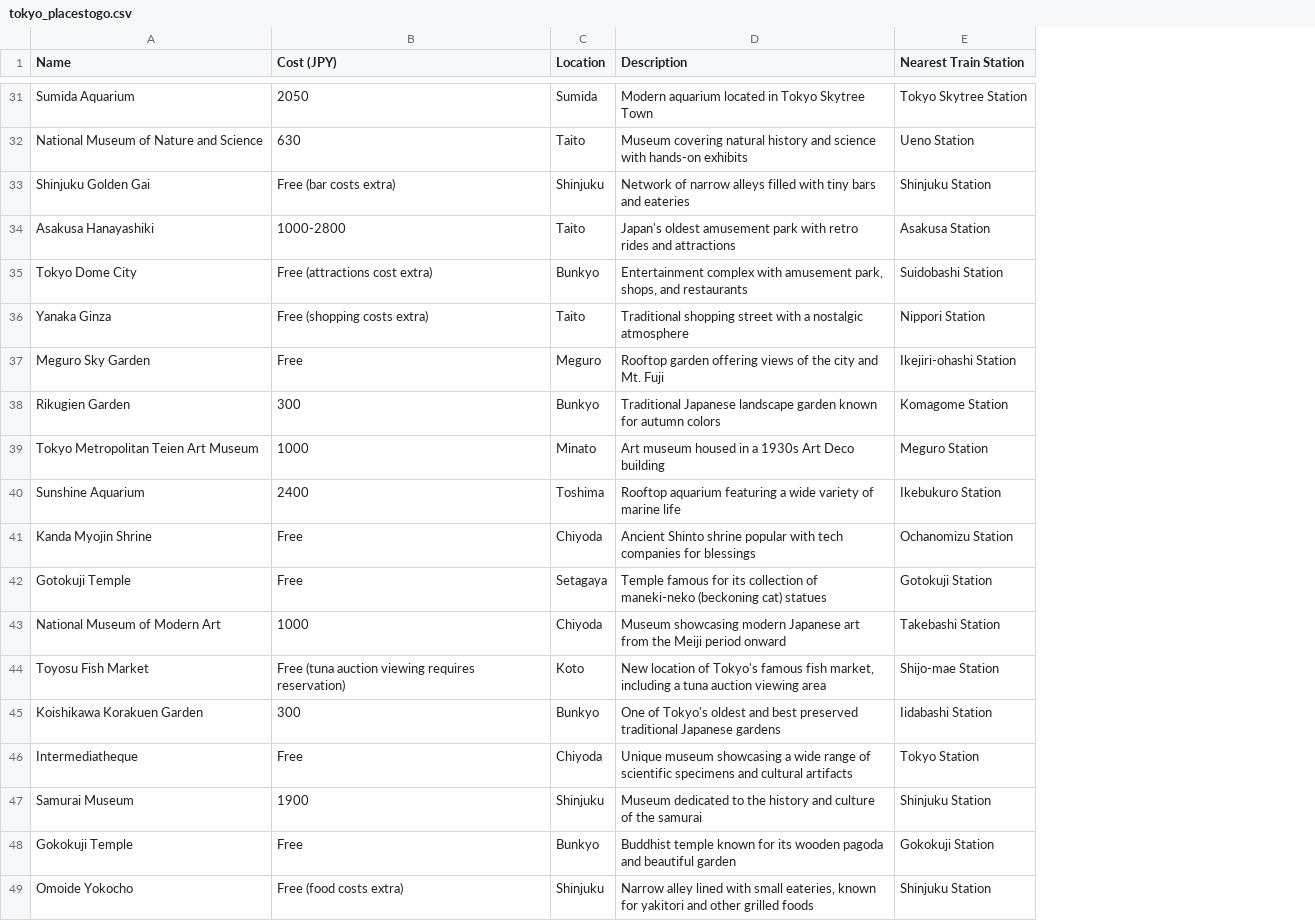
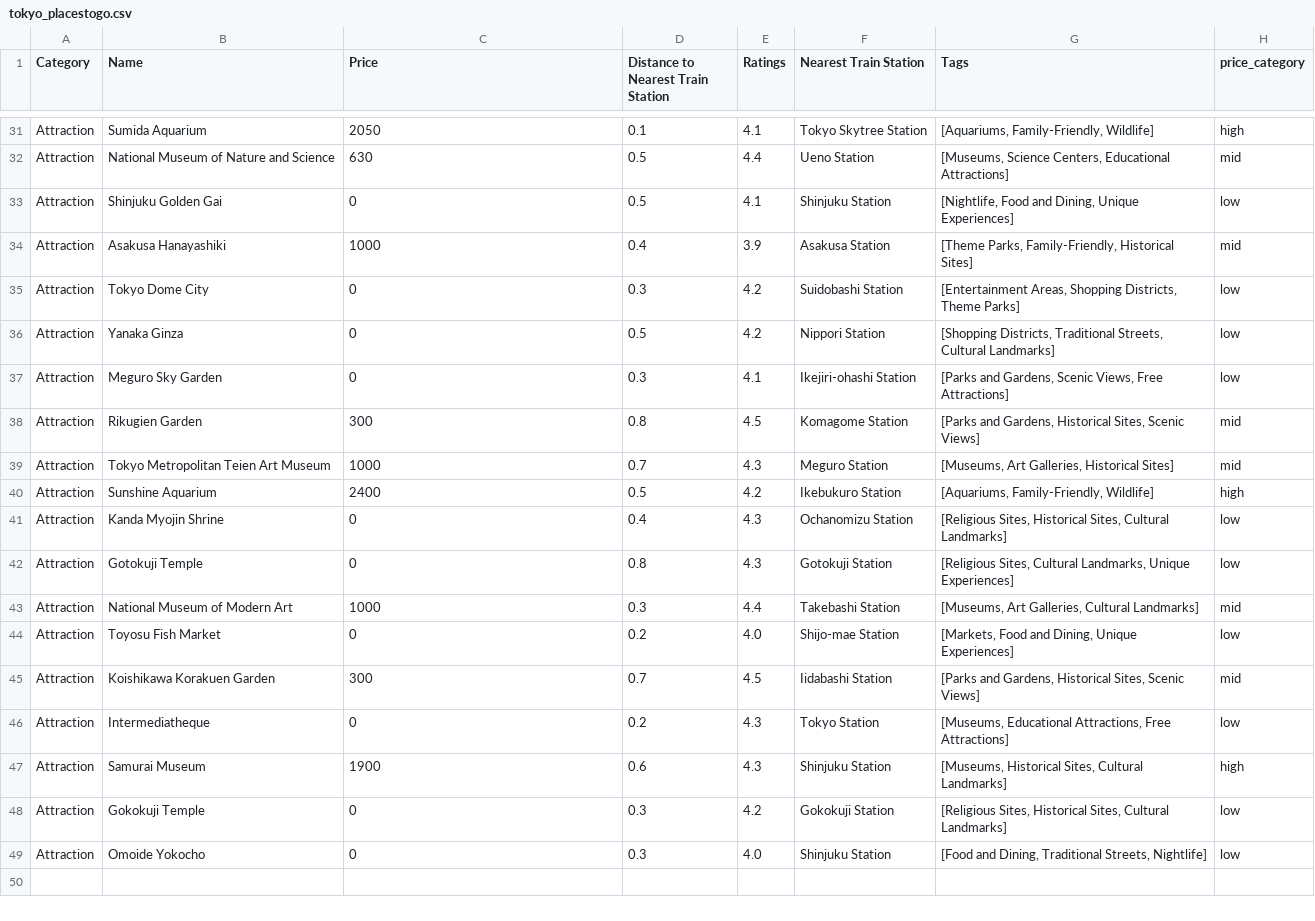
Before and after one commit to DylanMMyers/hacktx24, a CSV file: data/csvs/tokyo/tokyo_placestogo.csv, drawn as a sheet; only a part is shown, gaps mark what is left out; removed rows and columns are numbered as before the commit, all else as after; the diff covers the shown part only; the diff names each change by its address in the sheet, - before the commit and + after, or states it on an @@ line.

```diff
--- a/data/csvs/tokyo/tokyo_placestogo.csv
+++ b/data/csvs/tokyo/tokyo_placestogo.csv
+column A (Category), rows 31-49: all Attraction
-column C (Location), rows 31-49: Sumida | Taito | Shinjuku | Taito | Bunkyo | Taito | Meguro | Bunkyo | Minato | Toshima | Chiyoda | Setagaya | Chiyoda | Koto | Bunkyo | Chiyoda | Shinjuku | Bunkyo | Shinjuku
-column D (Description), rows 31-49: Modern aquarium located in Tokyo Skytree Town | Museum covering natural history and science with hands-on exhibits | Network of narrow alleys filled with tiny bars and eateries | Japan's oldest amusement park with retro rides and attractions | Entertainment complex with amusement park, shops, and restaurants | Traditional shopping street with a nostalgic atmosphere | Rooftop garden offering views of the city and Mt. Fuji | Traditional Japanese landscape garden known for autumn colors | Art museum housed in a 1930s Art Deco building | Rooftop aquarium featuring a wide variety of marine life | Ancient Shinto shrine popular with tech companies for blessings | Temple famous for its collection of maneki-neko (beckoning cat) statues | Museum showcasing modern Japanese art from the Meiji period onward | New location of Tokyo's famous fish market, including a tuna auction viewing area | One of Tokyo's oldest and best preserved traditional Japanese gardens | Unique museum showcasing a wide range of scientific specimens and cultural artifacts | Museum dedicated to the history and culture of the samurai | Buddhist temple known for its wooden pagoda and beautiful garden | Narrow alley lined with small eateries, known for yakitori and other grilled foods
+column D, row 1: Distance to Nearest Train Station; rows 31-49: 0.1 | 0.5 | 0.5 | 0.4 | 0.3 | 0.5 | 0.3 | 0.8 | 0.7 | 0.5 | 0.4 | 0.8 | 0.3 | 0.2 | 0.7 | 0.2 | 0.6 | 0.3 | 0.3
+column E (Ratings), rows 31-49: 4.1 | 4.4 | 4.1 | 3.9 | 4.2 | 4.2 | 4.1 | 4.5 | 4.3 | 4.2 | 4.3 | 4.3 | 4.4 | 4.0 | 4.5 | 4.3 | 4.3 | 4.2 | 4.0
+column G (Tags), rows 31-49: [Aquariums, Family-Friendly, Wildlife] | [Museums, Science Centers, Educational Attractions] | [Nightlife, Food and Dining, Unique Experiences] | [Theme Parks, Family-Friendly, Historical Sites] | [Entertainment Areas, Shopping Districts, Theme Parks] | [Shopping Districts, Traditional Streets, Cultural Landmarks] | [Parks and Gardens, Scenic Views, Free Attractions] | [Parks and Gardens, Historical Sites, Scenic Views] | [Museums, Art Galleries, Historical Sites] | [Aquariums, Family-Friendly, Wildlife] | [Religious Sites, Historical Sites, Cultural Landmarks] | [Religious Sites, Cultural Landmarks, Unique Experiences] | [Museums, Art Galleries, Cultural Landmarks] | [Markets, Food and Dining, Unique Experiences] | [Parks and Gardens, Historical Sites, Scenic Views] | [Museums, Educational Attractions, Free Attractions] | [Museums, Historical Sites, Cultural Landmarks] | [Religious Sites, Historical Sites, Cultural Landmarks] | [Food and Dining, Traditional Streets, Nightlife]
+column H (price_category), rows 31-49: high | mid | low | mid | low | low | low | mid | mid | high | low | low | mid | low | mid | low | high | low | low
-C1: Cost (JPY)
+C1: Price
-C33 (Price): Free (bar costs extra)
+C33 (Price): 0
-C34 (Price): 1000-2800
+C34 (Price): 1000
-C35 (Price): Free (attractions cost extra)
+C35 (Price): 0
-C36 (Price): Free (shopping costs extra)
+C36 (Price): 0
-C37 (Price): Free
+C37 (Price): 0
-C41:C42 (Price): Free
+C41:C42 (Price): 0
-C44 (Price): Free (tuna auction viewing requires reservation)
+C44 (Price): 0
-C46 (Price): Free
+C46 (Price): 0
-C48 (Price): Free
+C48 (Price): 0
-C49 (Price): Free (food costs extra)
+C49 (Price): 0
```
Also changed, not shown: 16 edited cells elsewhere in this file, data/csvs/osaka/osaka_placestoeat.csv, 9 other files.
